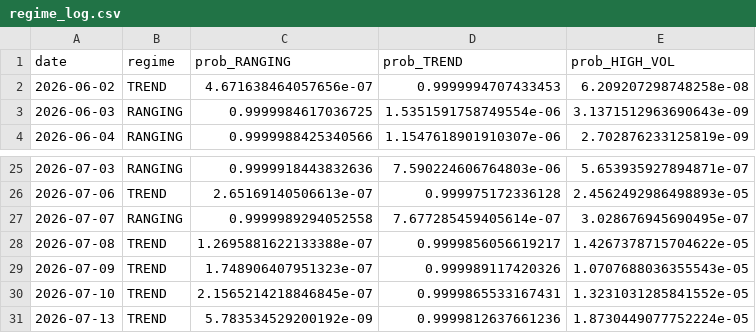
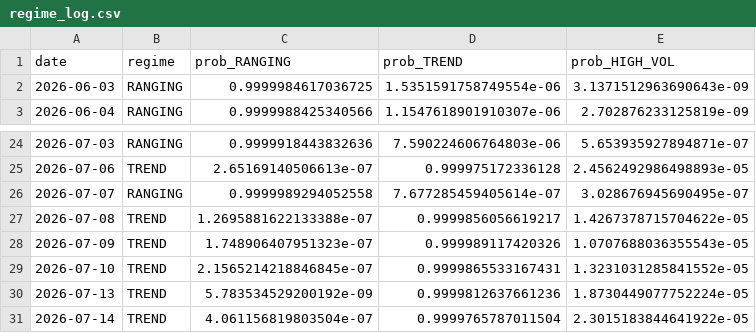
Before and after one commit to diego46watt/eur-regime-signals, a CSV file: regime_log.csv, drawn as a sheet; only a part is shown, gaps mark what is left out.

Commit message:
regime: 2026-07-15

```diff
--- a/regime_log.csv
+++ b/regime_log.csv
@@ -1,3 +1,2 @@
 date,regime,prob_RANGING,prob_TREND,prob_HIGH_VOL
-2026-06-02,TREND,4.671638464057656e-07,0.9999994707433453,6.209207298748258e-08
 2026-06-03,RANGING,0.9999984617036725,1.5351591758749554e-06,3.1371512963690643e-09
@@ -31 +30,2 @@ date,regime,prob_RANGING,prob_TREND,prob_HIGH_VOL
 2026-07-13,TREND,5.783534529200192e-09,0.9999812637661236,1.8730449077752224e-05
+2026-07-14,TREND,4.061156819803504e-07,0.9999765787011504,2.3015183844641922e-05
```
